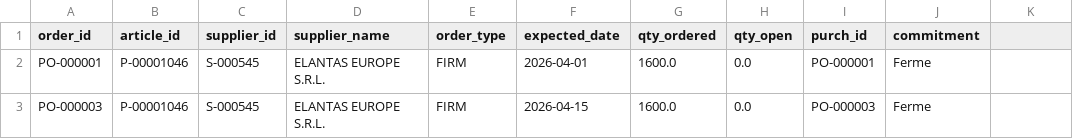
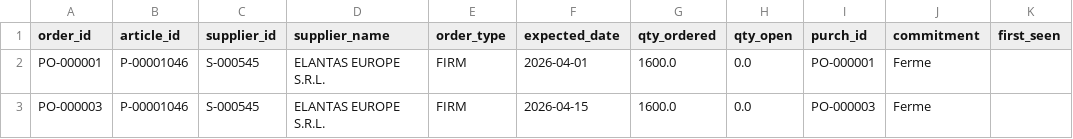
Before and after one commit to yns11/APPRO, a CSV file: data/seed/fct_purchase_orders.csv, drawn as a sheet; only a part is shown; the diff names each change by its address in the sheet, - before the commit and + after, or states it on an @@ line.

```diff
--- a/data/seed/fct_purchase_orders.csv
+++ b/data/seed/fct_purchase_orders.csv
-K1: (empty)
+K1: first_seen
```
Also changed, not shown: data/seed/fct_desadv.csv, data/seed/fct_receipts.csv, 45 other files.
